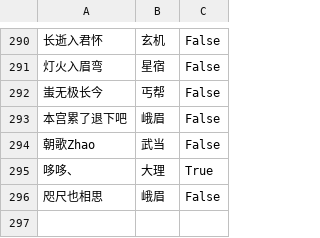
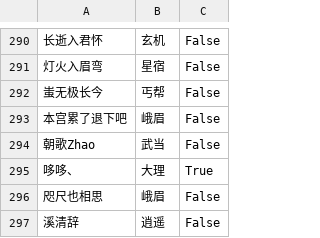
Before and after one commit to elliottfeng/game-team-system, a CSV file: data/players.csv, drawn as a sheet; only a part is shown, gaps mark what is left out; the diff names each change by its address in the sheet, - before the commit and + after, or states it on an @@ line.

Commit message:
Update players data

```diff
--- a/data/players.csv
+++ b/data/players.csv
+row 297: 溪清辞 | 逍遥 | False
```
